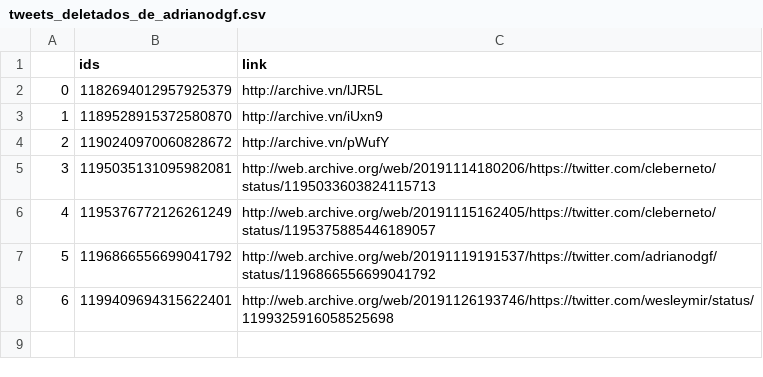
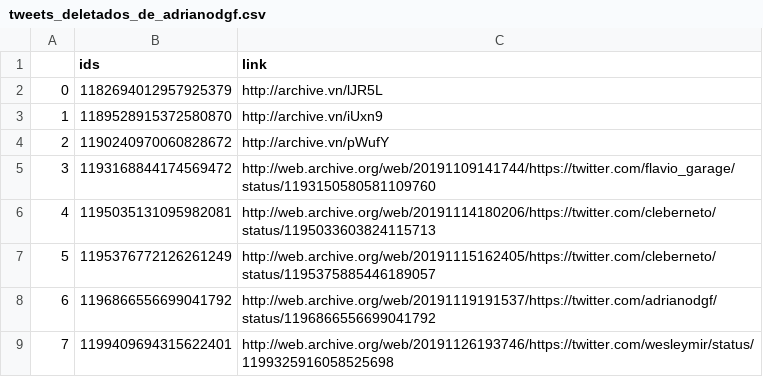
Before and after one commit to projeto7c0/7c0-core, a CSV file: csv/tweets_deletados_de_adrianodgf.csv, drawn as a sheet; addresses are those after the commit; the diff names each change by its address in the sheet, - before the commit and + after, or states it on an @@ line.

```diff
--- a/csv/tweets_deletados_de_adrianodgf.csv
+++ b/csv/tweets_deletados_de_adrianodgf.csv
+row 5: 3 | 1193168844174569472 | http://web.archive.org/web/20191109141744/https://twitter.com/flavio_garage/status/1193150580581109760
@@ column A renumbered from row 6 down @@
```
Also changed, not shown: csv/tweets_deletados_de_AiltonBenedito.csv, csv/tweets_deletados_de_heldersalomao.csv, 5 other files.
